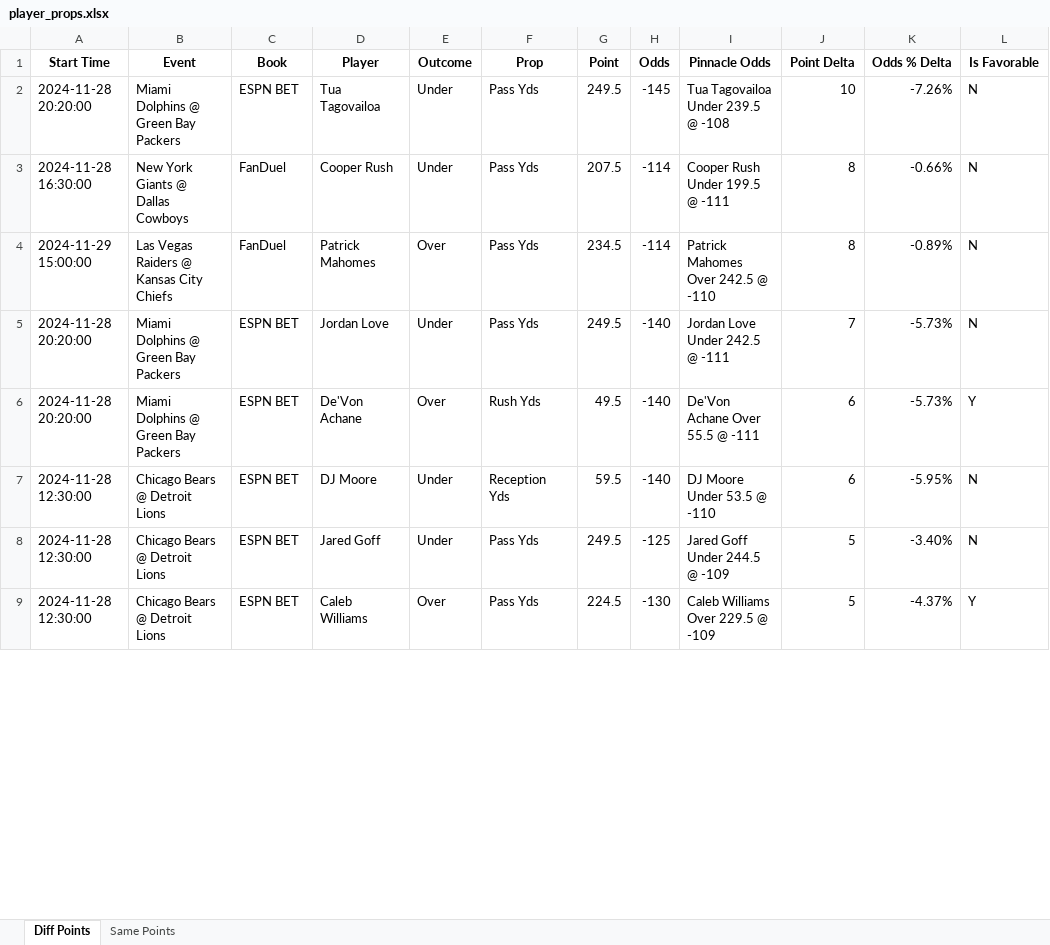
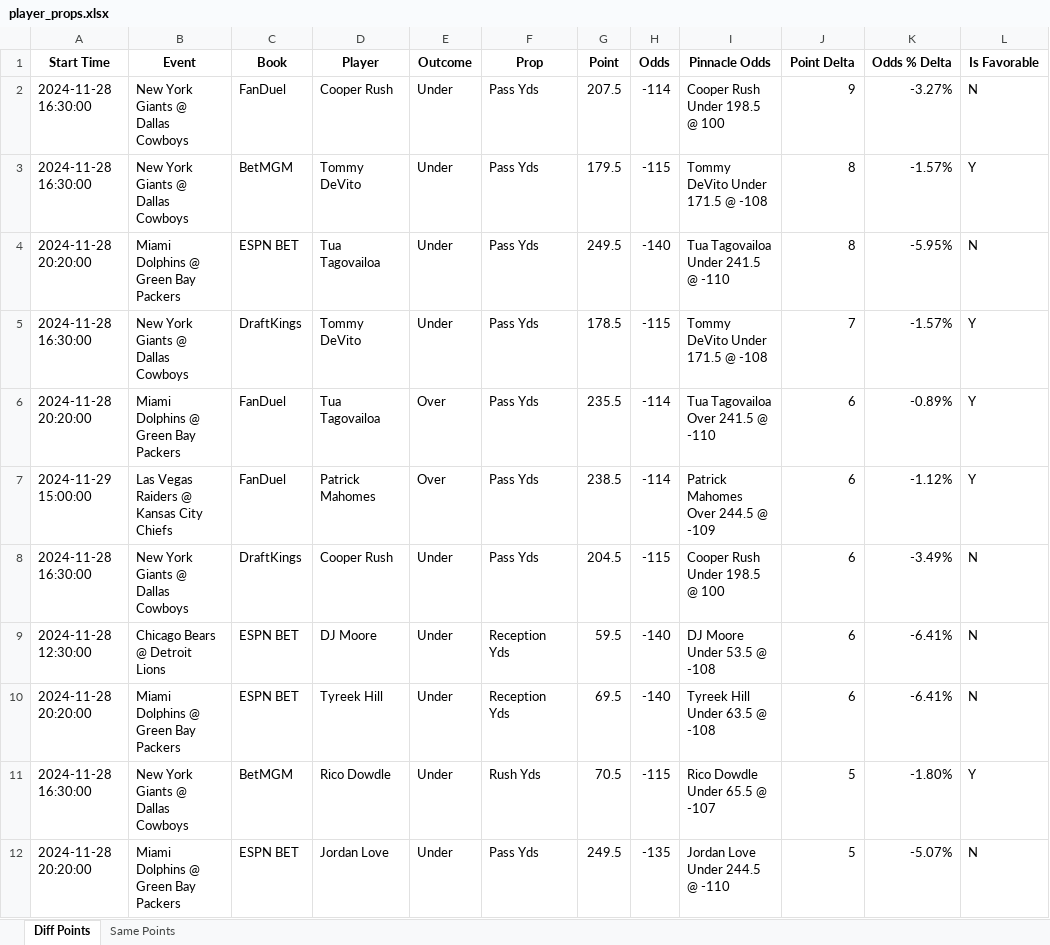
Before and after one commit to rahulShahCode/player-props-scraper, an Excel workbook: player_props.xlsx, sheet Diff Points, drawn as a sheet; only a part is shown; values as stored, in another font and other column widths than the file's, no borders; removed rows and columns are numbered as before the commit, all else as after; the diff covers the shown part only; the diff names each change by its address in the sheet, - before the commit and + after, or states it on an @@ line.

```diff
--- a/player_props.xlsx (sheet Diff Points)
+++ b/player_props.xlsx (sheet Diff Points)
-row 2: 2024-11-28 20:20:00 | Miami Dolphins @ Green Bay Packers | ESPN BET | Tua Tagovailoa | Under | Pass Yds | 249.5 | -145 | Tua Tagovailoa Under 239.5 @ -108 | 10 | -7.26% | N
-I2 (Pinnacle Odds): Cooper Rush Under 199.5 @ -111
+I2 (Pinnacle Odds): Cooper Rush Under 198.5 @ 100
-J2 (Point Delta): 8
+J2 (Point Delta): 9
-K2 (Odds % Delta): -0.66%
+K2 (Odds % Delta): -3.27%
-row 4: 2024-11-29 15:00:00 | Las Vegas Raiders @ Kansas City Chiefs | FanDuel | Patrick Mahomes | Over | Pass Yds | 234.5 | -114 | Patrick Mahomes Over 242.5 @ -110 | 8 | -0.89% | N
+row 3: 2024-11-28 16:30:00 | New York Giants @ Dallas Cowboys | BetMGM | Tommy DeVito | Under | Pass Yds | 179.5 | -115 | Tommy DeVito Under 171.5 @ -108 | 8 | -1.57% | Y
-D4 (Player): Jordan Love
+D4 (Player): Tua Tagovailoa
-I4 (Pinnacle Odds): Jordan Love Under 242.5 @ -111
+I4 (Pinnacle Odds): Tua Tagovailoa Under 241.5 @ -110
-J4 (Point Delta): 7
+J4 (Point Delta): 8
-K4 (Odds % Delta): -5.73%
+K4 (Odds % Delta): -5.95%
+row 5: 2024-11-28 16:30:00 | New York Giants @ Dallas Cowboys | DraftKings | Tommy DeVito | Under | Pass Yds | 178.5 | -115 | Tommy DeVito Under 171.5 @ -108 | 7 | -1.57% | Y
-C6 (Book): ESPN BET
+C6 (Book): FanDuel
-D6 (Player): De'Von Achane
+D6 (Player): Tua Tagovailoa
-F6 (Prop): Rush Yds
+F6 (Prop): Pass Yds
-G6 (Point): 49.5
+G6 (Point): 235.5
-H6 (Odds): -140
+H6 (Odds): -114
-I6 (Pinnacle Odds): De'Von Achane Over 55.5 @ -111
+I6 (Pinnacle Odds): Tua Tagovailoa Over 241.5 @ -110
-K6 (Odds % Delta): -5.73%
+K6 (Odds % Delta): -0.89%
+row 7: 2024-11-29 15:00:00 | Las Vegas Raiders @ Kansas City Chiefs | FanDuel | Patrick Mahomes | Over | Pass Yds | 238.5 | -114 | Patrick Mahomes Over 244.5 @ -109 | 6 | -1.12% | Y
+row 8: 2024-11-28 16:30:00 | New York Giants @ Dallas Cowboys | DraftKings | Cooper Rush | Under | Pass Yds | 204.5 | -115 | Cooper Rush Under 198.5 @ 100 | 6 | -3.49% | N
-I9 (Pinnacle Odds): DJ Moore Under 53.5 @ -110
+I9 (Pinnacle Odds): DJ Moore Under 53.5 @ -108
-K9 (Odds % Delta): -5.95%
+K9 (Odds % Delta): -6.41%
+row 10: 2024-11-28 20:20:00 | Miami Dolphins @ Green Bay Packers | ESPN BET | Tyreek Hill | Under | Reception Yds | 69.5 | -140 | Tyreek Hill Under 63.5 @ -108 | 6 | -6.41% | N
+row 11: 2024-11-28 16:30:00 | New York Giants @ Dallas Cowboys | BetMGM | Rico Dowdle | Under | Rush Yds | 70.5 | -115 | Rico Dowdle Under 65.5 @ -107 | 5 | -1.80% | Y
-A12 (Start Time): 2024-11-28 12:30:00
+A12 (Start Time): 2024-11-28 20:20:00
-B12 (Event): Chicago Bears @ Detroit Lions
+B12 (Event): Miami Dolphins @ Green Bay Packers
-D12 (Player): Jared Goff
+D12 (Player): Jordan Love
-H12 (Odds): -125
+H12 (Odds): -135
-I12 (Pinnacle Odds): Jared Goff Under 244.5 @ -109
+I12 (Pinnacle Odds): Jordan Love Under 244.5 @ -110
-K12 (Odds % Delta): -3.40%
+K12 (Odds % Delta): -5.07%
-row 9: 2024-11-28 12:30:00 | Chicago Bears @ Detroit Lions | ESPN BET | Caleb Williams | Over | Pass Yds | 224.5 | -130 | Caleb Williams Over 229.5 @ -109 | 5 | -4.37% | Y
```
Also changed, not shown: 19 added rows, 20 removed rows and 154 edited cells elsewhere in this sheet, sheet Same Points, 2 other files.
